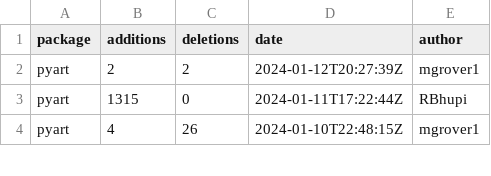
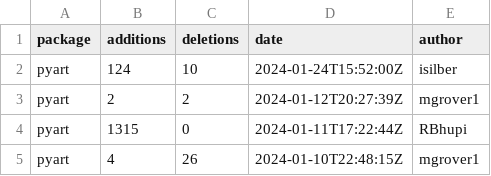
Before and after one commit to mgrover1/test-metrics, a CSV file: data/github_commits.csv, drawn as a sheet; only a part is shown; the diff names each change by its address in the sheet, - before the commit and + after, or states it on an @@ line.

```diff
--- a/data/github_commits.csv
+++ b/data/github_commits.csv
+row 2: pyart | 124 | 10 | 2024-01-24T15:52:00Z | isilber
```
Also changed, not shown: data/conda_stats.csv, data/pypi_stats.csv, 13 other files.
